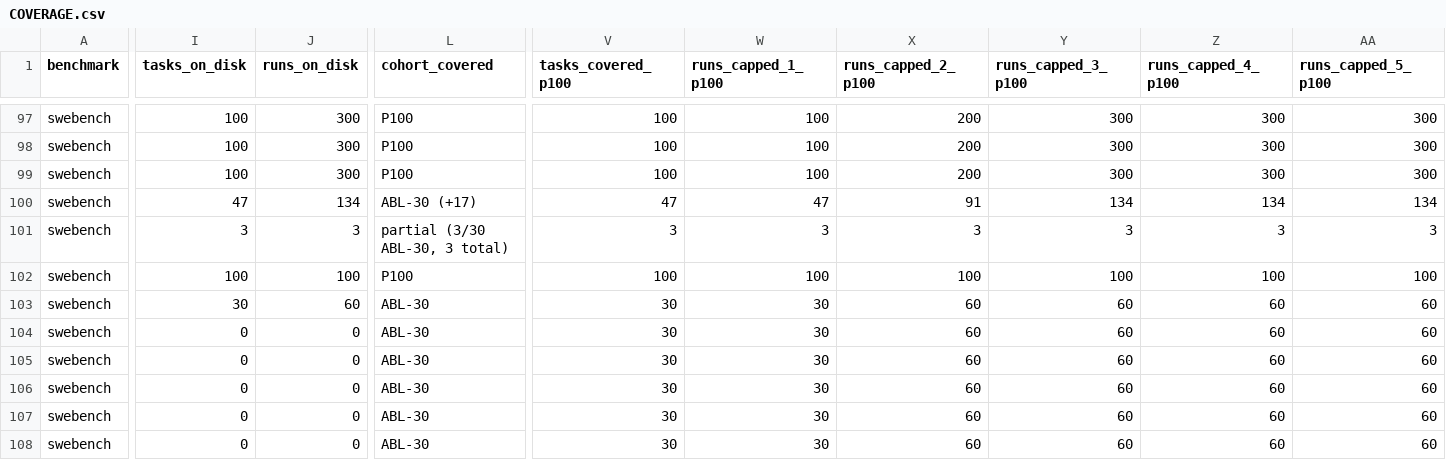
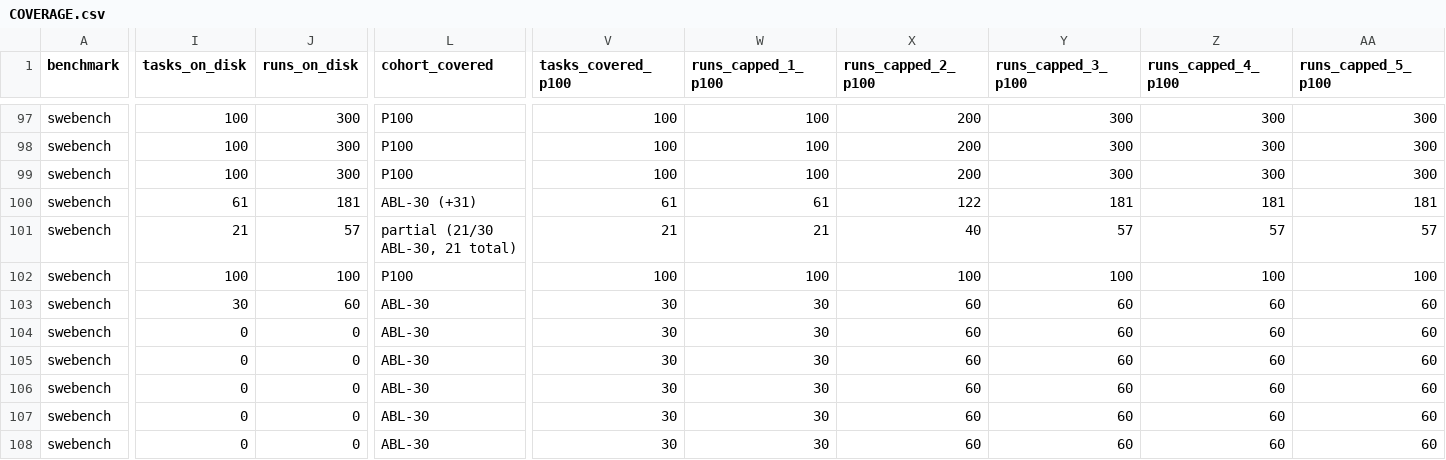
Before and after one commit to ritulS/agentCtx, a CSV file: COVERAGE.csv, drawn as a sheet; only a part is shown, gaps mark what is left out; the diff covers the shown part only; the diff names each change by its address in the sheet, - before the commit and + after, or states it on an @@ line.

Commit message:
data: update coverage dashboard (2026-08-29 11:30 CDT)

```diff
--- a/COVERAGE.csv
+++ b/COVERAGE.csv
-I100 (tasks_on_disk): 47
+I100 (tasks_on_disk): 61
-J100 (runs_on_disk): 134
+J100 (runs_on_disk): 181
-L100 (cohort_covered): ABL-30 (+17)
+L100 (cohort_covered): ABL-30 (+31)
-V100 (tasks_covered_p100): 47
+V100 (tasks_covered_p100): 61
-W100 (runs_capped_1_p100): 47
+W100 (runs_capped_1_p100): 61
-X100 (runs_capped_2_p100): 91
+X100 (runs_capped_2_p100): 122
-Y100 (runs_capped_3_p100): 134
+Y100 (runs_capped_3_p100): 181
-Z100 (runs_capped_4_p100): 134
+Z100 (runs_capped_4_p100): 181
-AA100 (runs_capped_5_p100): 134
+AA100 (runs_capped_5_p100): 181
-I101 (tasks_on_disk): 3
+I101 (tasks_on_disk): 21
-J101 (runs_on_disk): 3
+J101 (runs_on_disk): 57
-L101 (cohort_covered): partial (3/30 ABL-30, 3 total)
+L101 (cohort_covered): partial (21/30 ABL-30, 21 total)
-V101 (tasks_covered_p100): 3
+V101 (tasks_covered_p100): 21
-W101 (runs_capped_1_p100): 3
+W101 (runs_capped_1_p100): 21
-X101 (runs_capped_2_p100): 3
+X101 (runs_capped_2_p100): 40
-Y101 (runs_capped_3_p100): 3
+Y101 (runs_capped_3_p100): 57
-Z101 (runs_capped_4_p100): 3
+Z101 (runs_capped_4_p100): 57
-AA101 (runs_capped_5_p100): 3
+AA101 (runs_capped_5_p100): 57
```
Also changed, not shown: 6 edited cells elsewhere in this file, 1 other file.
